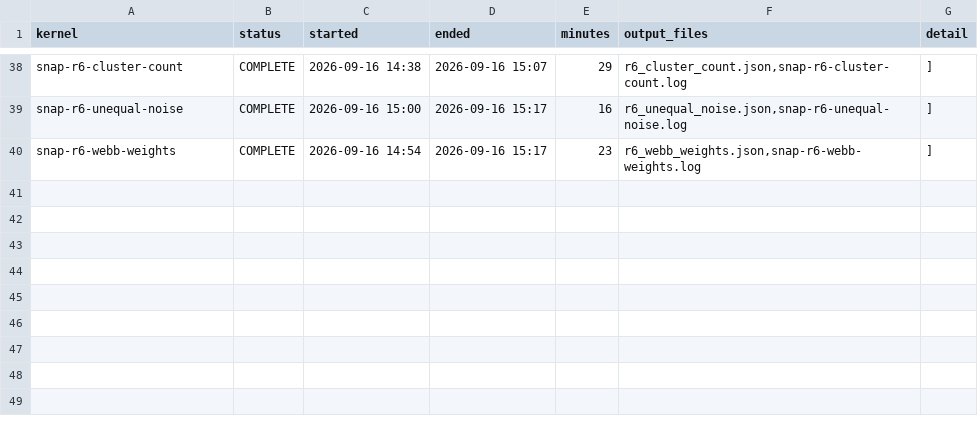
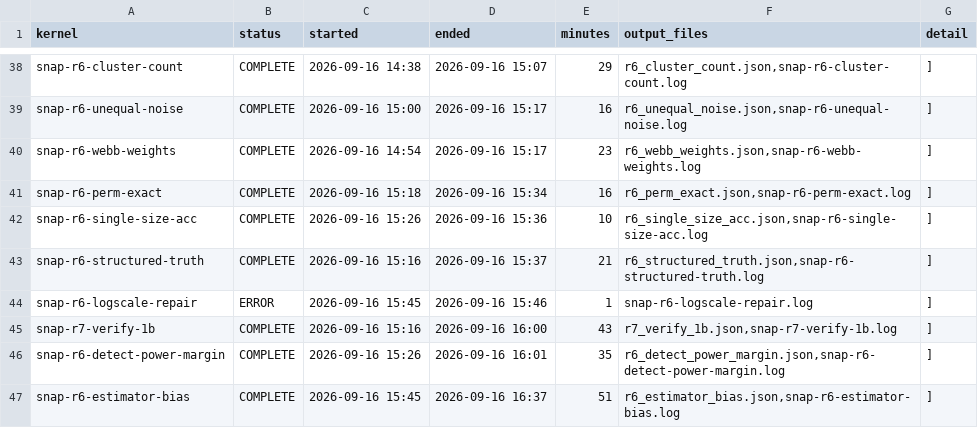
Before and after one commit to garyzhang1006/SNAP, a TSV file: research/kernel_status.tsv, drawn as a sheet; only a part is shown, gaps mark what is left out; the diff names each change by its address in the sheet, - before the commit and + after, or states it on an @@ line.

Commit message:
SNAP: second robustness batch written in, deeper kernel queue, ledger and snapshot refreshed
Six kernels landed and are written into the appendix with exact numbers: five
structured covariance shapes (coverage 0.9357 to 0.9463, two with a true ratio
below one), the band permutation test under heavy tails and a sixteen-fold
variance spread (size 0.034 to 0.058), single-band accuracy intervals by run
count (0.707 at three runs, 0.947 at ten), the 1B seed verification (15 of 15
cells match, weakest correlation 0.99986), the margin detection power curve
(0.014 at a ratio of one to 0.970 at 1.25) and the estimator bias sweep (within
0.0067 of the truth against spreads of 0.055 and 0.098).

Six more kernels are written and queued so the runner never idles: the
log-scale interval at the full design, three nominal levels, a bootstrap draw
count sweep, the missing-configuration drops on the accuracy scale, a 12,000
replicate repeat of the two structured cells that straddle a 2.7 standard error
gap, and a repeat of the availability census the main text quotes.

Ledger section appended, snapshot and SHA256SUMS regenerated, six checksums verified.

```diff
--- a/research/kernel_status.tsv
+++ b/research/kernel_status.tsv
+row 41: snap-r6-perm-exact | COMPLETE | 2026-09-16 15:18 | 2026-09-16 15:34 | 16 | r6_perm_exact.json,snap-r6-perm-exact.log | ]
+row 42: snap-r6-single-size-acc | COMPLETE | 2026-09-16 15:26 | 2026-09-16 15:36 | 10 | r6_single_size_acc.json,snap-r6-single-size-acc.log | ]
+row 43: snap-r6-structured-truth | COMPLETE | 2026-09-16 15:16 | 2026-09-16 15:37 | 21 | r6_structured_truth.json,snap-r6-structured-truth.log | ]
+row 44: snap-r6-logscale-repair | ERROR | 2026-09-16 15:45 | 2026-09-16 15:46 | 1 | snap-r6-logscale-repair.log | ]
+row 45: snap-r7-verify-1b | COMPLETE | 2026-09-16 15:16 | 2026-09-16 16:00 | 43 | r7_verify_1b.json,snap-r7-verify-1b.log | ]
+row 46: snap-r6-detect-power-margin | COMPLETE | 2026-09-16 15:26 | 2026-09-16 16:01 | 35 | r6_detect_power_margin.json,snap-r6-detect-power-margin.log | ]
+row 47: snap-r6-estimator-bias | COMPLETE | 2026-09-16 15:45 | 2026-09-16 16:37 | 51 | r6_estimator_bias.json,snap-r6-estimator-bias.log | ]
```
Also changed, not shown: 48 other files.
